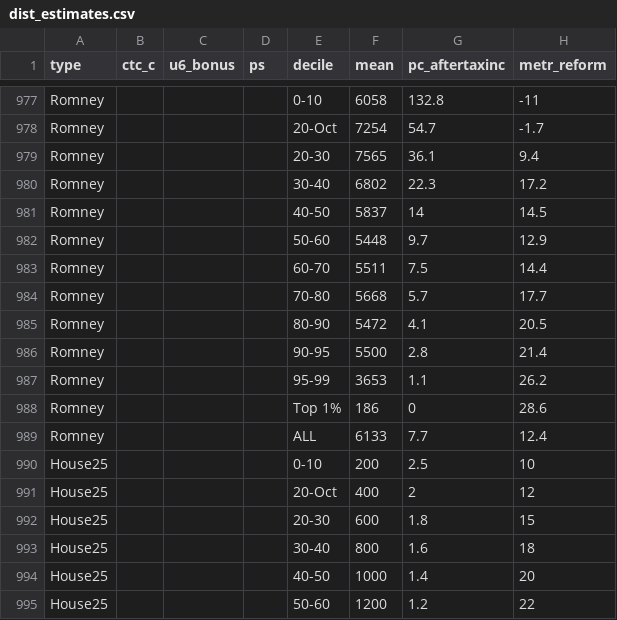
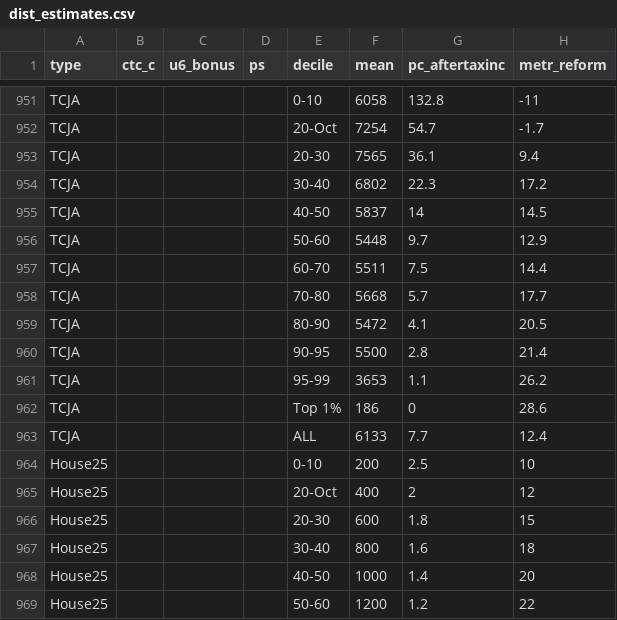
Before and after one commit to alimelad/Tax_Class_Website_V.2, a CSV file: data/dist_estimates.csv, drawn as a sheet; only a part is shown, gaps mark what is left out; addresses are those after the commit; the diff covers the shown part only; the diff names each change by its address in the sheet, - before the commit and + after, or states it on an @@ line.

```diff
--- a/data/dist_estimates.csv
+++ b/data/dist_estimates.csv
-A951:A963 (type): Romney
+A951:A963 (type): TCJA
```
Also changed, not shown: 26 removed rows elsewhere in this file, data/budget_estimates.csv, data/poverty_estimates.csv.
